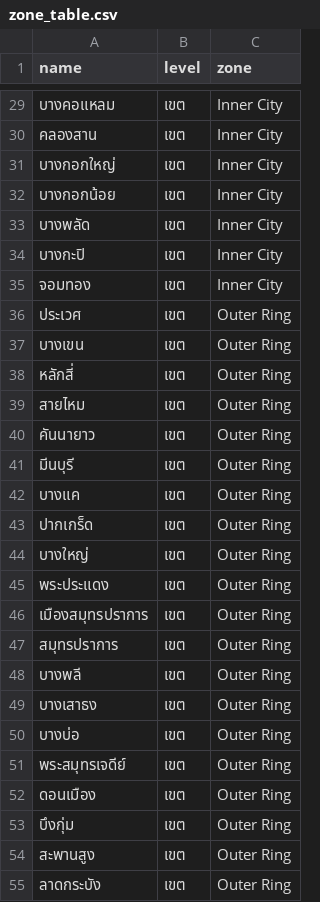
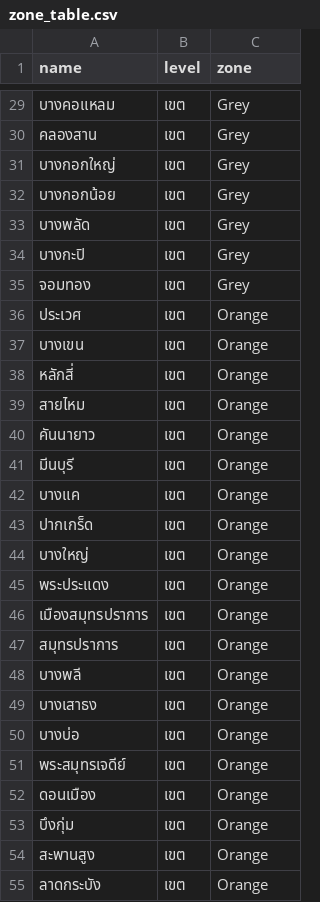
Before and after one commit to chotiwatpien-ops/App-Photo-OCR, a CSV file: backend/zone_table.csv, drawn as a sheet; only a part is shown, gaps mark what is left out; the diff covers the shown part only.

```diff
--- a/backend/zone_table.csv
+++ b/backend/zone_table.csv
@@ -29,27 +29,27 @@ name,level,zone
-บางคอแหลม,เขต,Inner City
-คลองสาน,เขต,Inner City
-บางกอกใหญ่,เขต,Inner City
-บางกอกน้อย,เขต,Inner City
-บางพลัด,เขต,Inner City
-บางกะปิ,เขต,Inner City
-จอมทอง,เขต,Inner City
-ประเวศ,เขต,Outer Ring
-บางเขน,เขต,Outer Ring
-หลักสี่,เขต,Outer Ring
-สายไหม,เขต,Outer Ring
-คันนายาว,เขต,Outer Ring
-มีนบุรี,เขต,Outer Ring
-บางแค,เขต,Outer Ring
-ปากเกร็ด,เขต,Outer Ring
-บางใหญ่,เขต,Outer Ring
-พระประแดง,เขต,Outer Ring
-เมืองสมุทรปราการ,เขต,Outer Ring
-สมุทรปราการ,เขต,Outer Ring
-บางพลี,เขต,Outer Ring
-บางเสาธง,เขต,Outer Ring
-บางบ่อ,เขต,Outer Ring
-พระสมุทรเจดีย์,เขต,Outer Ring
-ดอนเมือง,เขต,Outer Ring
-บึงกุ่ม,เขต,Outer Ring
-สะพานสูง,เขต,Outer Ring
-ลาดกระบัง,เขต,Outer Ring
+บางคอแหลม,เขต,Grey
+คลองสาน,เขต,Grey
+บางกอกใหญ่,เขต,Grey
+บางกอกน้อย,เขต,Grey
+บางพลัด,เขต,Grey
+บางกะปิ,เขต,Grey
+จอมทอง,เขต,Grey
+ประเวศ,เขต,Orange
+บางเขน,เขต,Orange
+หลักสี่,เขต,Orange
+สายไหม,เขต,Orange
+คันนายาว,เขต,Orange
+มีนบุรี,เขต,Orange
+บางแค,เขต,Orange
+ปากเกร็ด,เขต,Orange
+บางใหญ่,เขต,Orange
+พระประแดง,เขต,Orange
+เมืองสมุทรปราการ,เขต,Orange
+สมุทรปราการ,เขต,Orange
+บางพลี,เขต,Orange
+บางเสาธง,เขต,Orange
+บางบ่อ,เขต,Orange
+พระสมุทรเจดีย์,เขต,Orange
+ดอนเมือง,เขต,Orange
+บึงกุ่ม,เขต,Orange
+สะพานสูง,เขต,Orange
+ลาดกระบัง,เขต,Orange
```
Also changed, not shown: 45 edited cells elsewhere in this file, 4 other files.
